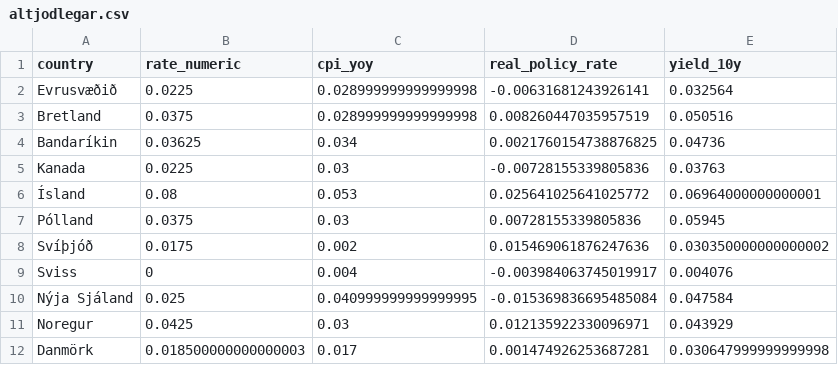
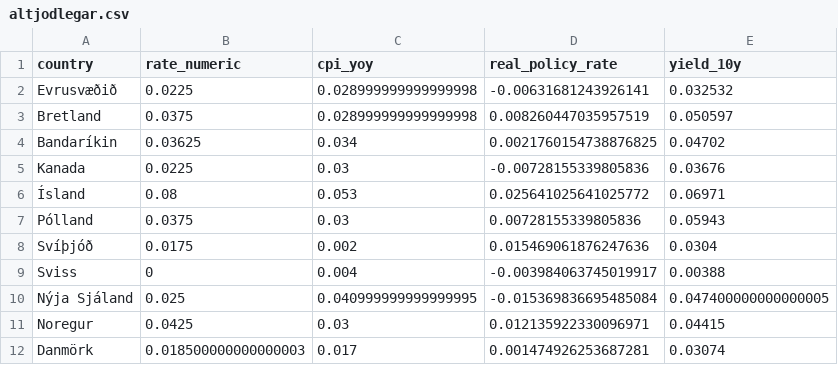
Before and after one commit to hagdeild/verdbolguskyrsla, a CSV file: data/altjodlegar.csv, drawn as a sheet.

Commit message:
Auto update data

```diff
--- a/data/altjodlegar.csv
+++ b/data/altjodlegar.csv
@@ -1,12 +1,12 @@
 country,rate_numeric,cpi_yoy,real_policy_rate,yield_10y
-Evrusvæðið,0.0225,0.028999999999999998,-0.00631681243926141,0.032564
-Bretland,0.0375,0.028999999999999998,0.008260447035957519,0.050516
-Bandaríkin,0.03625,0.034,0.0021760154738876825,0.04736
-Kanada,0.0225,0.03,-0.00728155339805836,0.03763
-Ísland,0.08,0.053,0.025641025641025772,0.06964000000000001
-Pólland,0.0375,0.03,0.00728155339805836,0.05945
-Svíþjóð,0.0175,0.002,0.015469061876247636,0.030350000000000002
-Sviss,0,0.004,-0.003984063745019917,0.004076
-Nýja Sjáland,0.025,0.040999999999999995,-0.015369836695485084,0.047584
-Noregur,0.0425,0.03,0.012135922330096971,0.043929
-Danmörk,0.018500000000000003,0.017,0.001474926253687281,0.030647999999999998
+Evrusvæðið,0.0225,0.028999999999999998,-0.00631681243926141,0.032532
+Bretland,0.0375,0.028999999999999998,0.008260447035957519,0.050597
+Bandaríkin,0.03625,0.034,0.0021760154738876825,0.04702
+Kanada,0.0225,0.03,-0.00728155339805836,0.03676
+Ísland,0.08,0.053,0.025641025641025772,0.06971
+Pólland,0.0375,0.03,0.00728155339805836,0.05943
+Svíþjóð,0.0175,0.002,0.015469061876247636,0.0304
+Sviss,0,0.004,-0.003984063745019917,0.00388
+Nýja Sjáland,0.025,0.040999999999999995,-0.015369836695485084,0.047400000000000005
+Noregur,0.0425,0.03,0.012135922330096971,0.04415
+Danmörk,0.018500000000000003,0.017,0.001474926253687281,0.03074
```
Also changed, not shown: 3 other files.
